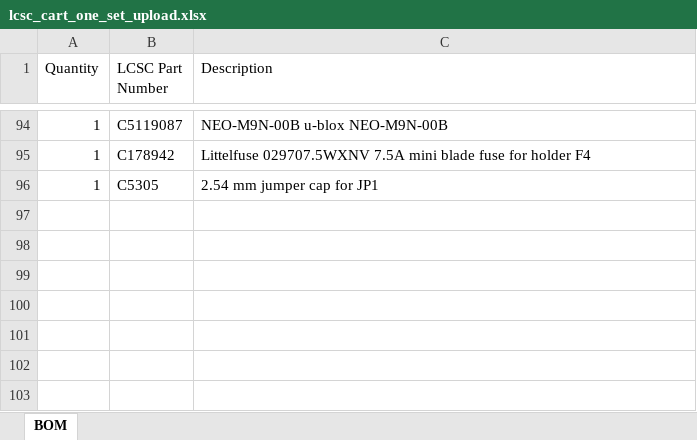
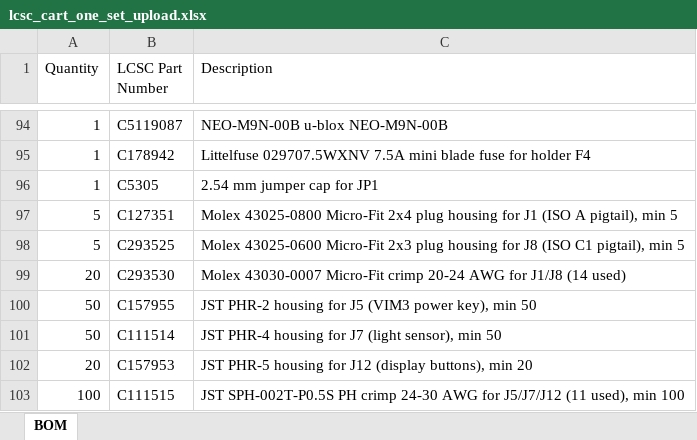
Before and after one commit to gschuurman/android_vendor_gschuurman_vehicle_interfaces, an Excel workbook: PCB/rev0.6/order/lcsc_cart_one_set_upload.xlsx, sheet BOM, drawn as a sheet; only a part is shown, gaps mark what is left out; values as stored, in another font and other column widths than the file's, no borders; the diff names each change by its address in the sheet, - before the commit and + after, or states it on an @@ line.

```diff
--- a/PCB/rev0.6/order/lcsc_cart_one_set_upload.xlsx (sheet BOM)
+++ b/PCB/rev0.6/order/lcsc_cart_one_set_upload.xlsx (sheet BOM)
+row 97: 5 | C127351 | Molex 43025-0800 Micro-Fit 2x4 plug housing for J1 (ISO A pigtail), min 5
+row 98: 5 | C293525 | Molex 43025-0600 Micro-Fit 2x3 plug housing for J8 (ISO C1 pigtail), min 5
+row 99: 20 | C293530 | Molex 43030-0007 Micro-Fit crimp 20-24 AWG for J1/J8 (14 used)
+row 100: 50 | C157955 | JST PHR-2 housing for J5 (VIM3 power key), min 50
+row 101: 50 | C111514 | JST PHR-4 housing for J7 (light sensor), min 50
+row 102: 20 | C157953 | JST PHR-5 housing for J12 (display buttons), min 20
+row 103: 100 | C111515 | JST SPH-002T-P0.5S PH crimp 24-30 AWG for J5/J7/J12 (11 used), min 100
```
Also changed, not shown: 4 other files.
